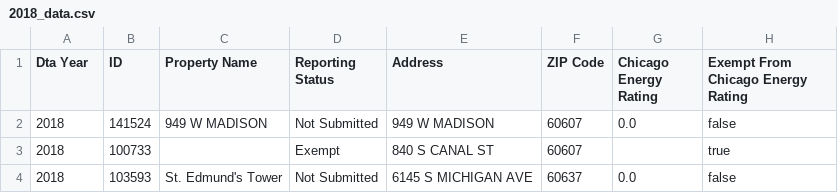
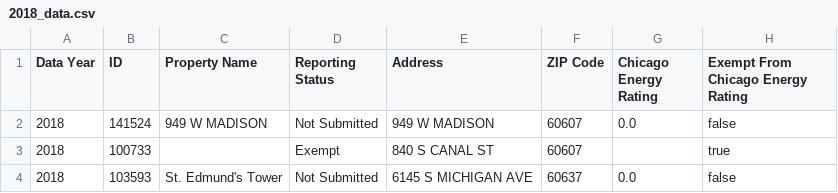
Before and after one commit to Ahsokastar/energysustainability, a CSV file: 2018_data.csv, drawn as a sheet; only a part is shown; the diff names each change by its address in the sheet, - before the commit and + after, or states it on an @@ line.

Commit message:
you bet i did

```diff
--- a/2018_data.csv
+++ b/2018_data.csv
-A1: Dta Year
+A1: Data Year
```
